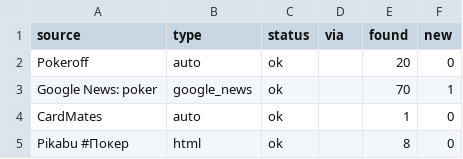
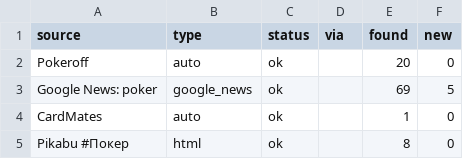
Before and after one commit to marta702/pokeroff-news, a CSV file: out/last_run_status.csv, drawn as a sheet; only a part is shown; the diff covers the shown part only.

```diff
--- a/out/last_run_status.csv
+++ b/out/last_run_status.csv
@@ -2,3 +2,3 @@
 Pokeroff,auto,ok,,20,0
-Google News: poker,google_news,ok,,70,1
+Google News: poker,google_news,ok,,69,5
 CardMates,auto,ok,,1,0
```
Also changed, not shown: 5 added rows, 5 removed rows, 4 moved rows and 10 edited cells elsewhere in this file, 2 other files.
